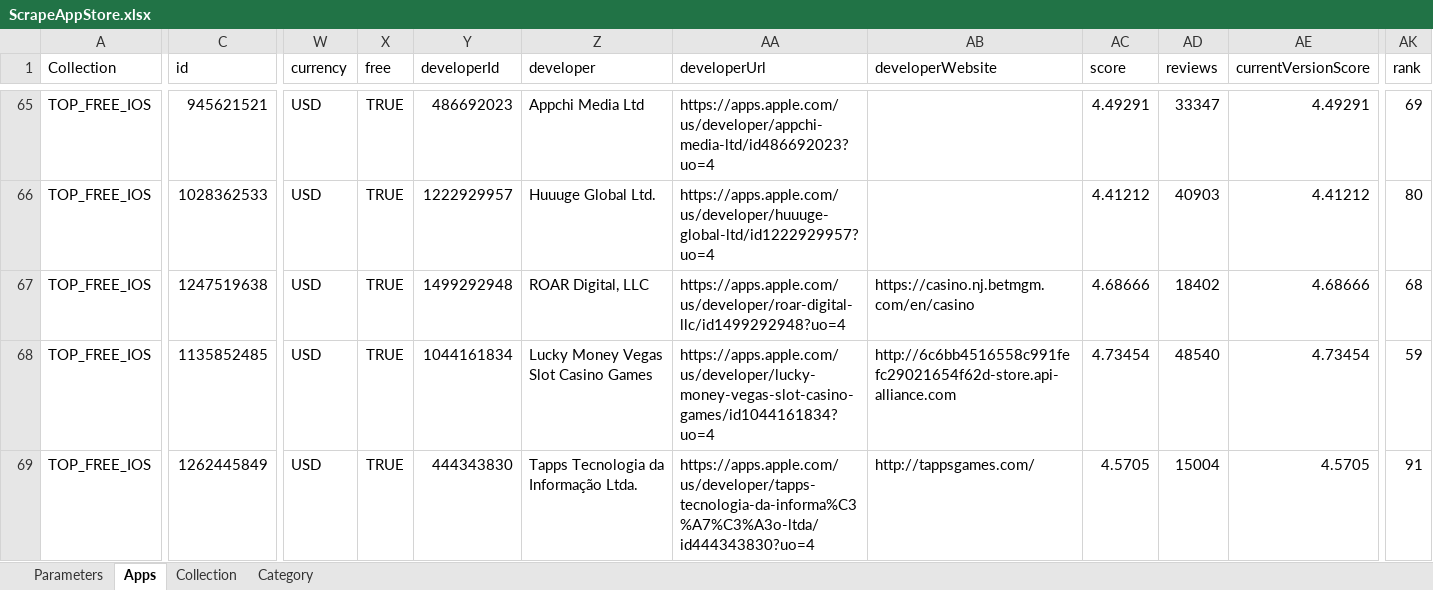
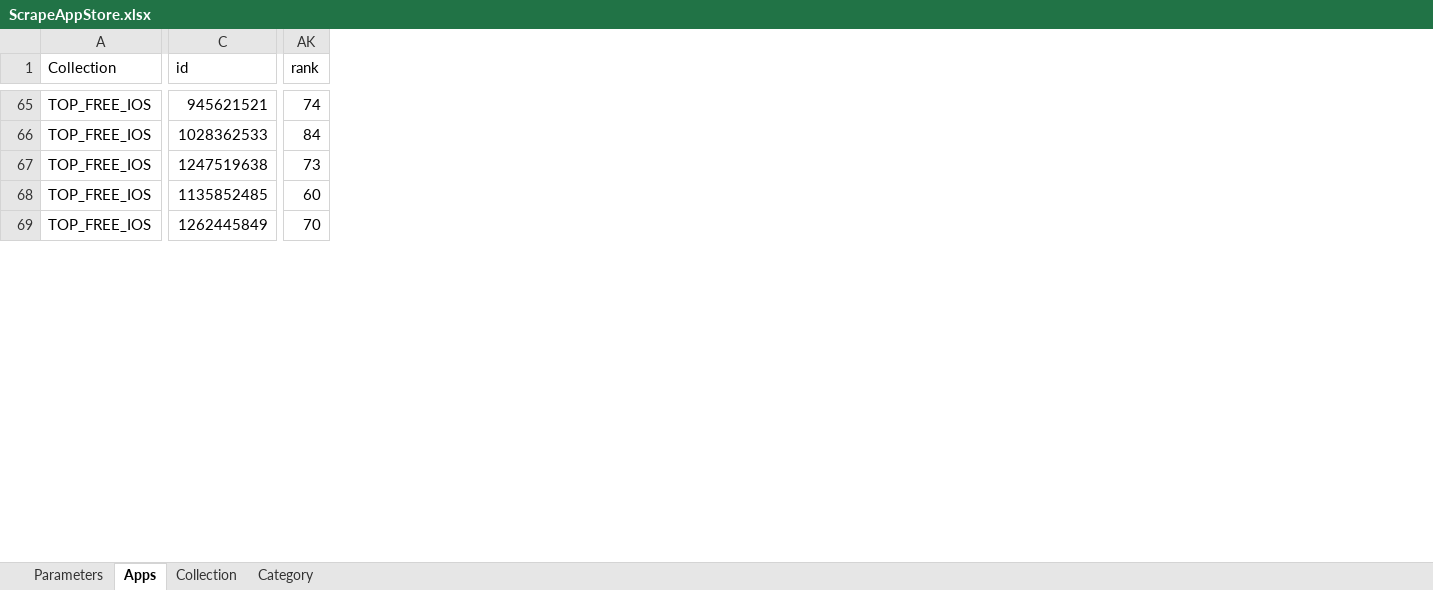
Before and after one commit to goldhorsedev0101/pro-upwork, an Excel workbook: MehdiTava/ScrapeAppStore.xlsx, sheet Apps, drawn as a sheet; only a part is shown, gaps mark what is left out; values as stored, in another font and other column widths than the file's, no borders; the diff covers the shown part only; the diff names each change by its address in the sheet, - before the commit and + after, or states it on an @@ line.

```diff
--- a/MehdiTava/ScrapeAppStore.xlsx (sheet Apps)
+++ b/MehdiTava/ScrapeAppStore.xlsx (sheet Apps)
@@ column W (currency) hidden, rows 65-69: all USD @@
@@ column X (free) hidden, rows 65-69: all TRUE @@
@@ column Y (developerId) hidden, rows 65-69: 486692023 | 1222929957 | 1499292948 | 1044161834 | 444343830 @@
@@ column Z (developer) hidden, rows 65-69: Appchi Media Ltd | Huuuge Global Ltd. | ROAR Digital, LLC | Lucky Money Vegas Slot Casino Games | Tapps Tecnologia da Informação Ltda. @@
@@ column AA (developerUrl) hidden, rows 65-69: https://apps.apple.com/us/developer/appchi-media-ltd/id486692023?uo=4 | https://apps.apple.com/us/developer/huuuge-global-ltd/id1222929957?uo=4 | https://apps.apple.com/us/developer/roar-digital-llc/id1499292948?uo=4 | https://apps.apple.com/us/developer/lucky-money-vegas-slot-casino-games/id1044161834?uo=4 | https://apps.apple.com/us/developer/tapps-tecnologia-da-informa%C3%A7%C3%A3o-ltda/id444343830?uo=4 @@
@@ column AB (developerWebsite) hidden, rows 67-69: https://casino.nj.betmgm.com/en/casino | http://6c6bb4516558c991fefc29021654f62d-store.api-alliance.com | http://tappsgames.com/ @@
@@ column AC (score) hidden, rows 65-69: 4.49291 | 4.41212 | 4.68666 | 4.73454 | 4.5705 @@
@@ column AD (reviews) hidden, rows 65-69: 33347 | 40903 | 18402 | 48540 | 15004 @@
@@ column AE (currentVersionScore) hidden, rows 65-69: 4.49291 | 4.41212 | 4.68666 | 4.73454 | 4.5705 @@
-AK65 (rank): 69
+AK65 (rank): 74
-AK66 (rank): 80
+AK66 (rank): 84
-AK67 (rank): 68
+AK67 (rank): 73
-AK68 (rank): 59
+AK68 (rank): 60
-AK69 (rank): 91
+AK69 (rank): 70
```
Also changed, not shown: 2 removed columns and 416 edited cells elsewhere in this sheet, sheet Parameters, 3 other files.
